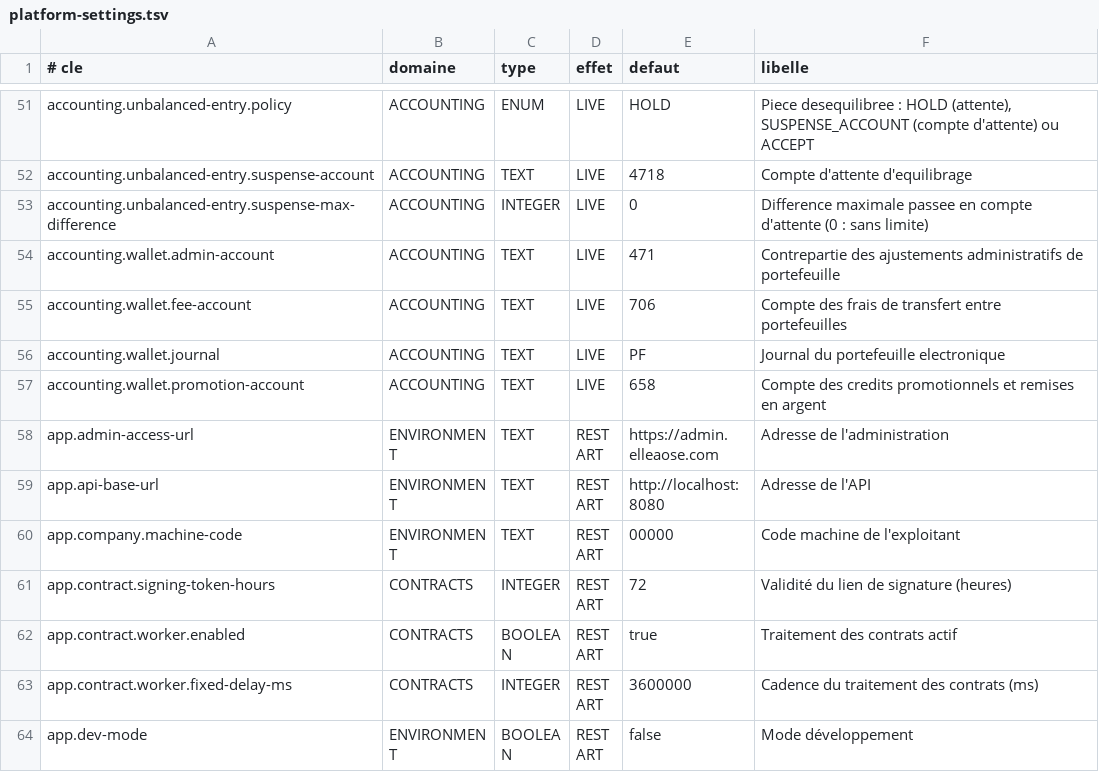
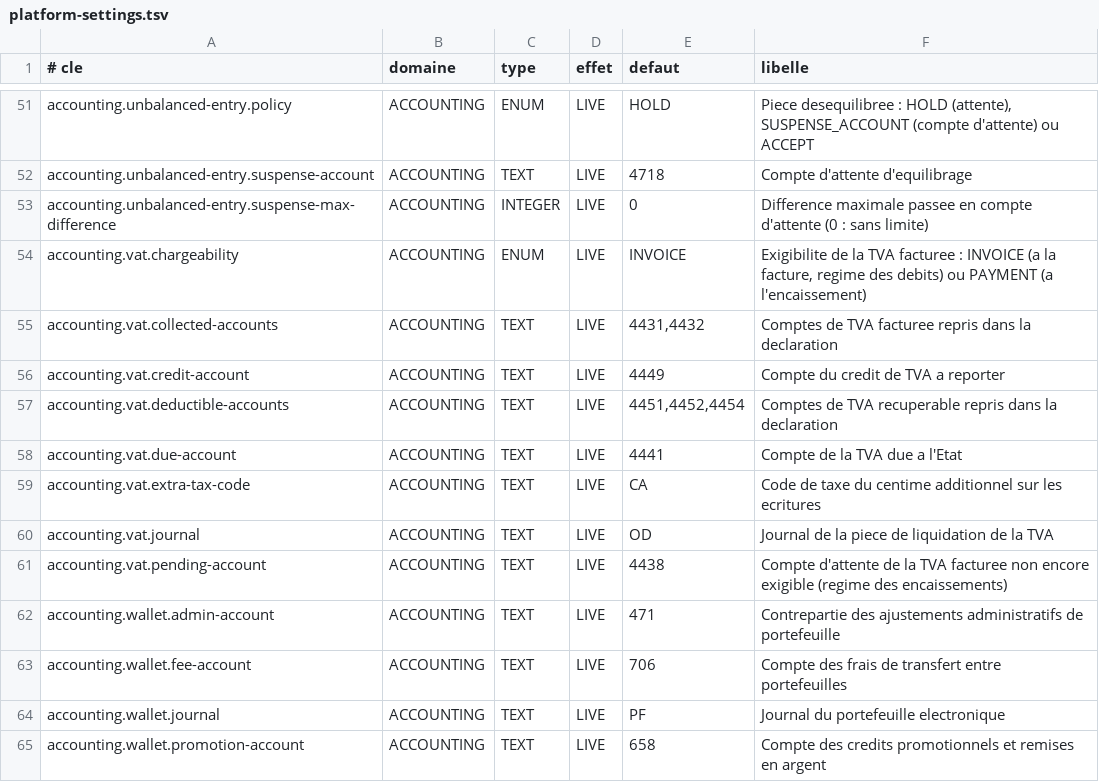
Before and after one commit to Ryan-web14/bokati-cowork, a TSV file: src/main/resources/settings/platform-settings.tsv, drawn as a sheet; only a part is shown, gaps mark what is left out; the shorter side is filled out with more unchanged rows.

Commit message:
Lot F11, fiscalite : codes de taxe et base sur les lignes de TVA (TVA18, EXO, CA), exigibilite sur les debits ou sur les encaissements (compte d'attente 4438, TVA exigible au prorata des reglements), declaration mensuelle de TVA (collectee, deductible, credit reporte, due ou credit, detail par compte, code et document, controle face aux factures et aux factures scellees), validation par une autre personne, liquidation (4441 / 4449), PDF DTV et export CSV ; migrations V307 / V301 ; tests ; doc

```diff
--- a/src/main/resources/settings/platform-settings.tsv
+++ b/src/main/resources/settings/platform-settings.tsv
@@ -53,2 +53,10 @@ accounting.unbalanced-entry.suspense-account	ACCOUNTING	TEXT	LIVE	4718	Compte d'
 accounting.unbalanced-entry.suspense-max-difference	ACCOUNTING	INTEGER	LIVE	0	Difference maximale passee en compte d'attente (0 : sans limite)
+accounting.vat.chargeability	ACCOUNTING	ENUM	LIVE	INVOICE	Exigibilite de la TVA facturee : INVOICE (a la facture, regime des debits) ou PAYMENT (a l'encaissement)
+accounting.vat.collected-accounts	ACCOUNTING	TEXT	LIVE	4431,4432	Comptes de TVA facturee repris dans la declaration
+accounting.vat.credit-account	ACCOUNTING	TEXT	LIVE	4449	Compte du credit de TVA a reporter
+accounting.vat.deductible-accounts	ACCOUNTING	TEXT	LIVE	4451,4452,4454	Comptes de TVA recuperable repris dans la declaration
+accounting.vat.due-account	ACCOUNTING	TEXT	LIVE	4441	Compte de la TVA due a l'Etat
+accounting.vat.extra-tax-code	ACCOUNTING	TEXT	LIVE	CA	Code de taxe du centime additionnel sur les ecritures
+accounting.vat.journal	ACCOUNTING	TEXT	LIVE	OD	Journal de la piece de liquidation de la TVA
+accounting.vat.pending-account	ACCOUNTING	TEXT	LIVE	4438	Compte d'attente de la TVA facturee non encore exigible (regime des encaissements)
 accounting.wallet.admin-account	ACCOUNTING	TEXT	LIVE	471	Contrepartie des ajustements administratifs de portefeuille
```
Also changed, not shown: 12 other files.
